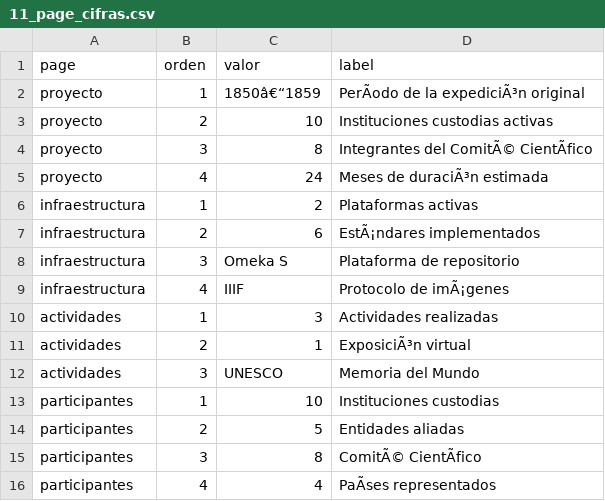
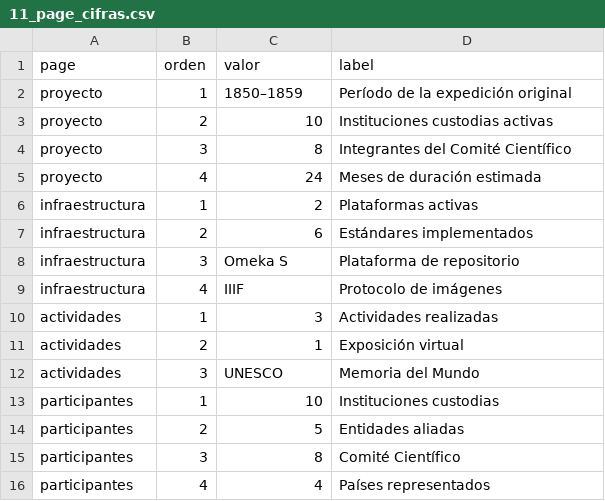
Before and after one commit to comisioncorograficadigital/comisioncorograficadigital.github.io, a CSV file: content/11_page_cifras.csv, drawn as a sheet; the diff names each change by its address in the sheet, - before the commit and + after, or states it on an @@ line.

```diff
--- a/content/11_page_cifras.csv
+++ b/content/11_page_cifras.csv
-C2 (valor): 1850â€“1859
+C2 (valor): 1850–1859
-D2 (label): PerÃodo de la expediciÃ³n original
+D2 (label): Período de la expedición original
-D4 (label): Integrantes del ComitÃ© CientÃfico
+D4 (label): Integrantes del Comité Científico
-D5 (label): Meses de duraciÃ³n estimada
+D5 (label): Meses de duración estimada
-D7 (label): EstÃ¡ndares implementados
+D7 (label): Estándares implementados
-D9 (label): Protocolo de imÃ¡genes
+D9 (label): Protocolo de imágenes
-D11 (label): ExposiciÃ³n virtual
+D11 (label): Exposición virtual
-D15 (label): ComitÃ© CientÃfico
+D15 (label): Comité Científico
-D16 (label): PaÃses representados
+D16 (label): Países representados
```
Also changed, not shown: content/04_actividades.csv, 36 other files.
